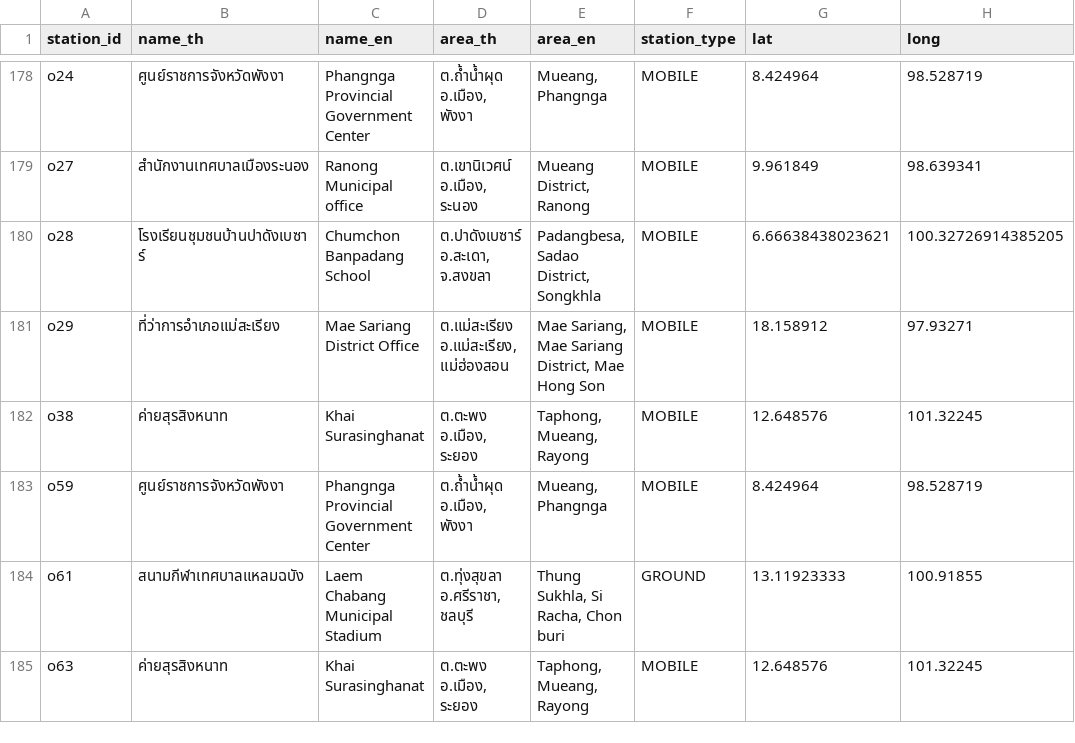
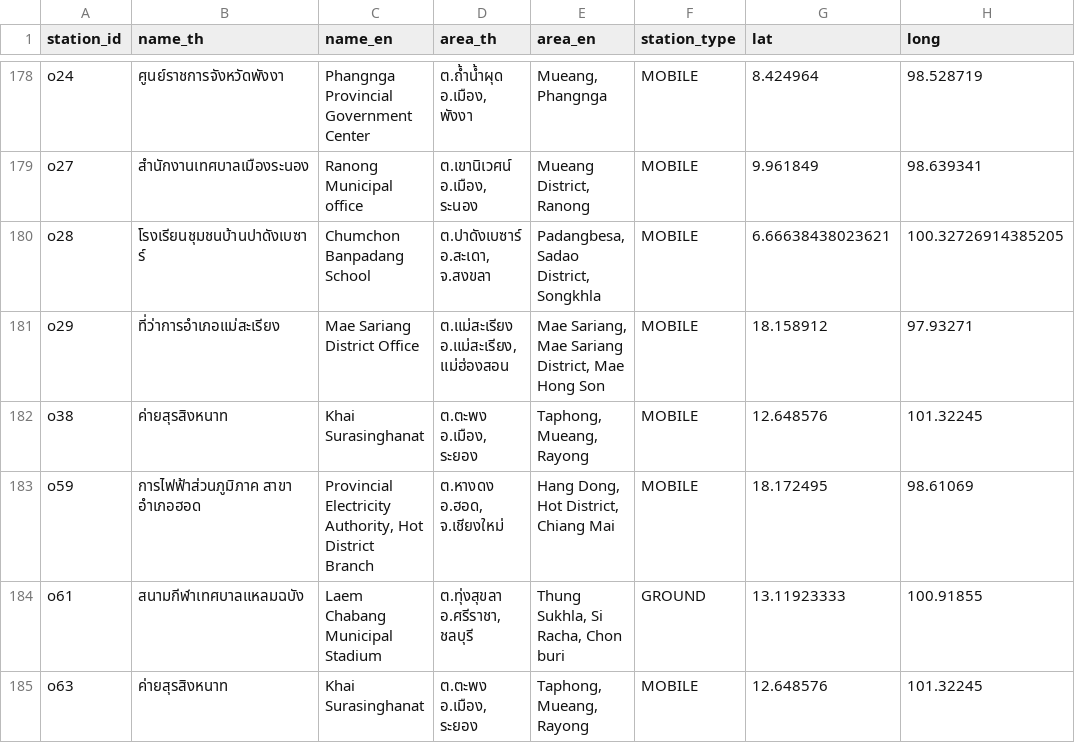
Before and after one commit to reeveng/historical-thai-air-quality-aggregation, a CSV file: data/stations.csv, drawn as a sheet; only a part is shown, gaps mark what is left out.

Commit message:
📊 Update air quality data - 2026-11-12 17:54 UTC

```diff
--- a/data/stations.csv
+++ b/data/stations.csv
@@ -182,3 +182,3 @@ o29,ที่ว่าการอำเภอแม่สะเรียง,Mae
 o38,ค่ายสุรสิงหนาท,Khai Surasinghanat,"ต.ตะพง อ.เมือง, ระยอง","Taphong, Mueang, Rayong",MOBILE,12.648576,101.32245
-o59,ศูนย์ราชการจังหวัดพังงา,Phangnga Provincial Government Center,"ต.ถ้ำน้ำผุด อ.เมือง, พังงา","Mueang, Phangnga",MOBILE,8.424964,98.528719
+o59,การไฟฟ้าส่วนภูมิภาค สาขา อำเภอฮอด,"Provincial Electricity Authority, Hot District Branch","ต.หางดง อ.ฮอด, จ.เชียงใหม่","Hang Dong, Hot District, Chiang Mai",MOBILE,18.172495,98.61069
 o61,สนามกีฬาเทศบาลแหลมฉบัง ,Laem Chabang Municipal Stadium,"ต.ทุ่งสุขลา อ.ศรีราชา, ชลบุรี","Thung Sukhla, Si Racha, Chon buri",GROUND,13.11923333,100.91855
```
Also changed, not shown: 1 other file.
